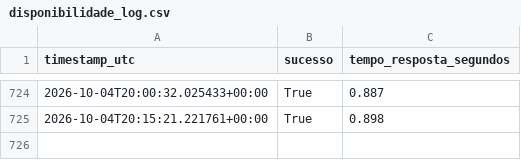
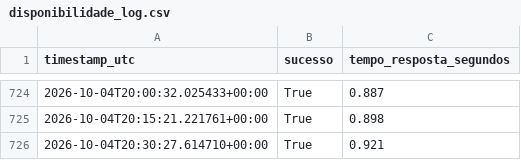
Before and after one commit to WebMeireSantos/monitor-bot-tcc, a CSV file: disponibilidade_log.csv, drawn as a sheet; only a part is shown, gaps mark what is left out.

Commit message:
Registro de disponibilidade 2026-10-04T20:30:28Z

```diff
--- a/disponibilidade_log.csv
+++ b/disponibilidade_log.csv
@@ -725 +725,2 @@ timestamp_utc,sucesso,tempo_resposta_segundos
 2026-10-04T20:15:21.221761+00:00,True,0.898
+2026-10-04T20:30:27.614710+00:00,True,0.921
```
